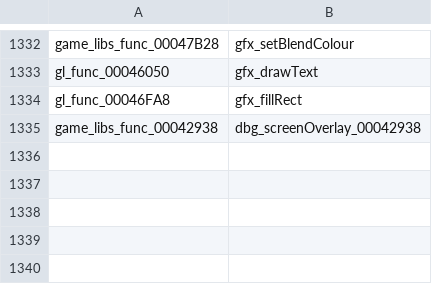
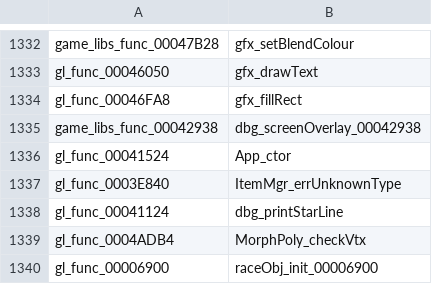
Before and after one commit to djsaunde/1080-decomp, a TSV file: renames.tsv, drawn as a sheet; only a part is shown, gaps mark what is left out; the diff names each change by its address in the sheet, - before the commit and + after, or states it on an @@ line.

```diff
--- a/renames.tsv
+++ b/renames.tsv
+row 1336: gl_func_00041524 | App_ctor
+row 1337: gl_func_0003E840 | ItemMgr_errUnknownType
+row 1338: gl_func_00041124 | dbg_printStarLine
+row 1339: gl_func_0004ADB4 | MorphPoly_checkVtx
+row 1340: gl_func_00006900 | raceObj_init_00006900
```
Also changed, not shown: 11 other files.
